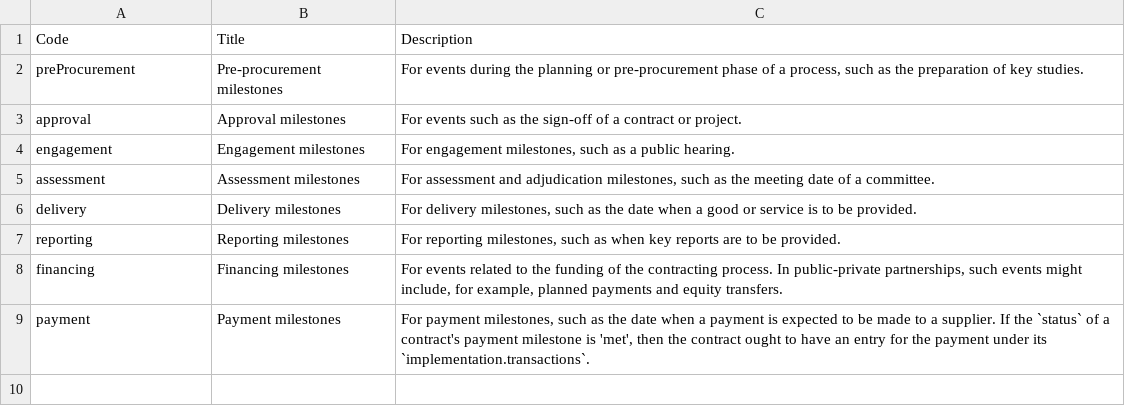
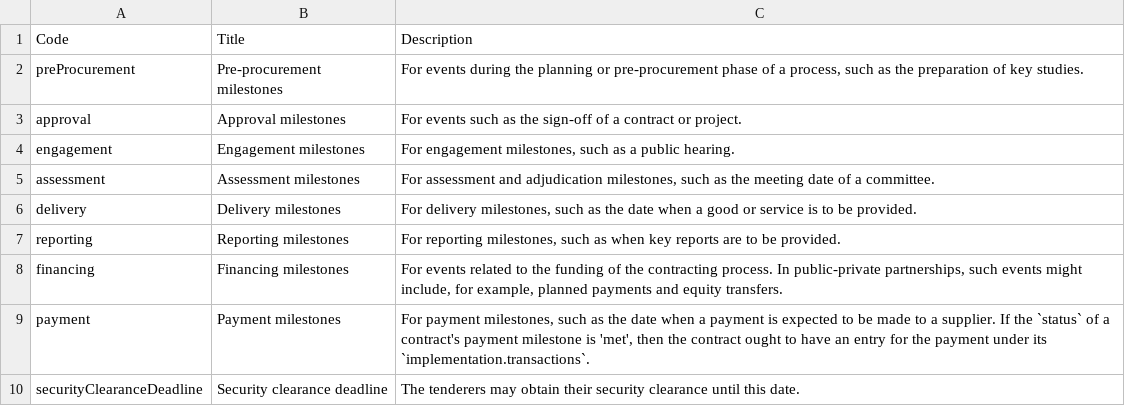
Before and after one commit to open-contracting/standard, a CSV file: schema/codelists/milestoneType.csv, drawn as a sheet.

Commit message:
Add milestoneType code from eu extension + changelog update #1157

```diff
--- a/schema/codelists/milestoneType.csv
+++ b/schema/codelists/milestoneType.csv
@@ -9 +9,2 @@ financing,Financing milestones,"For events related to the funding of the contrac
 payment,Payment milestones,"For payment milestones, such as the date when a payment is expected to be made to a supplier. If the `status` of a contract's payment milestone is 'met', then the contract ought to have an entry for the payment under its `implementation.transactions`."
+securityClearanceDeadline,Security clearance deadline,The tenderers may obtain their security clearance until this date.
```
Also changed, not shown: 1 other file.
